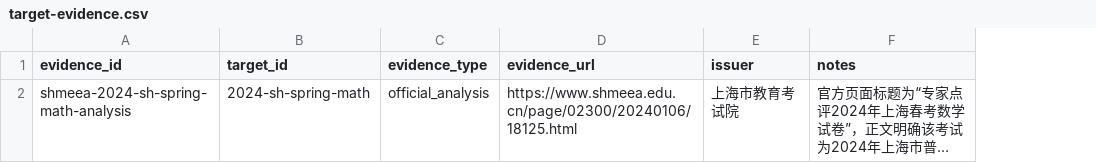
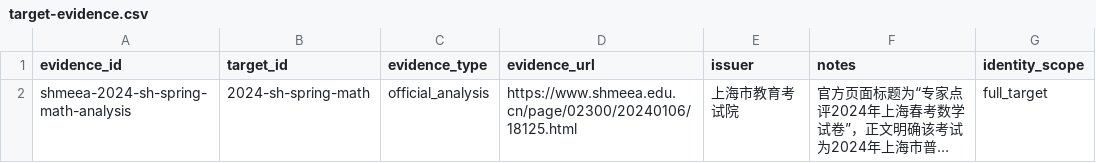
Before and after one commit to qingshuo/China-Gaokao-Papers-Collection, a CSV file: data/target-evidence.csv, drawn as a sheet; long unchanged cells end in …; the diff names each change by its address in the sheet, - before the commit and + after, or states it on an @@ line.

```diff
--- a/data/target-evidence.csv
+++ b/data/target-evidence.csv
+column G (identity_scope), row 2: full_target
```
Also changed, not shown: data/official-evidence.csv, 8 other files.
